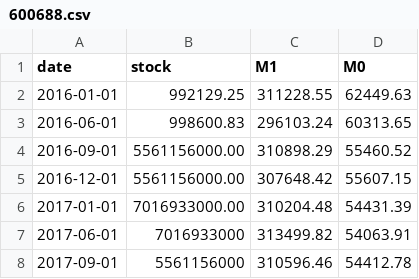
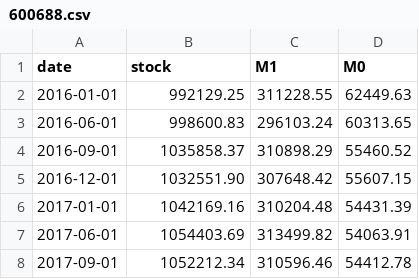
Before and after one commit to qccr-twl2123/finance, a CSV file: util/600688.csv, drawn as a sheet.

```diff
--- a/util/600688.csv
+++ b/util/600688.csv
@@ -3,6 +3,6 @@ date,stock,M1,M0
 2016-06-01,998600.83,296103.24,60313.65
-2016-09-01,5561156000.00,310898.29,55460.52
-2016-12-01,5561156000.00,307648.42,55607.15
-2017-01-01,7016933000.00,310204.48,54431.39
-2017-06-01,7016933000,313499.82,54063.91
-2017-09-01,5561156000,310596.46,54412.78
+2016-09-01,1035858.37,310898.29,55460.52
+2016-12-01,1032551.90,307648.42,55607.15
+2017-01-01,1042169.16,310204.48,54431.39
+2017-06-01,1054403.69,313499.82,54063.91
+2017-09-01,1052212.34,310596.46,54412.78
```
Also changed, not shown: 3 other files.
